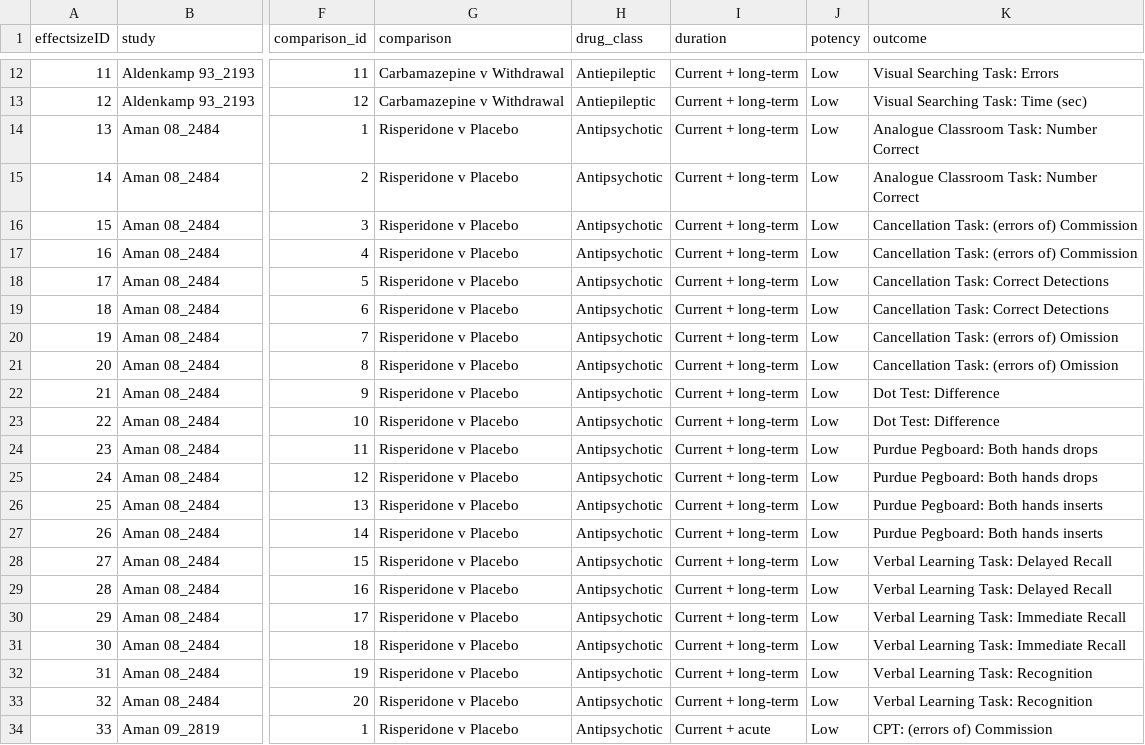
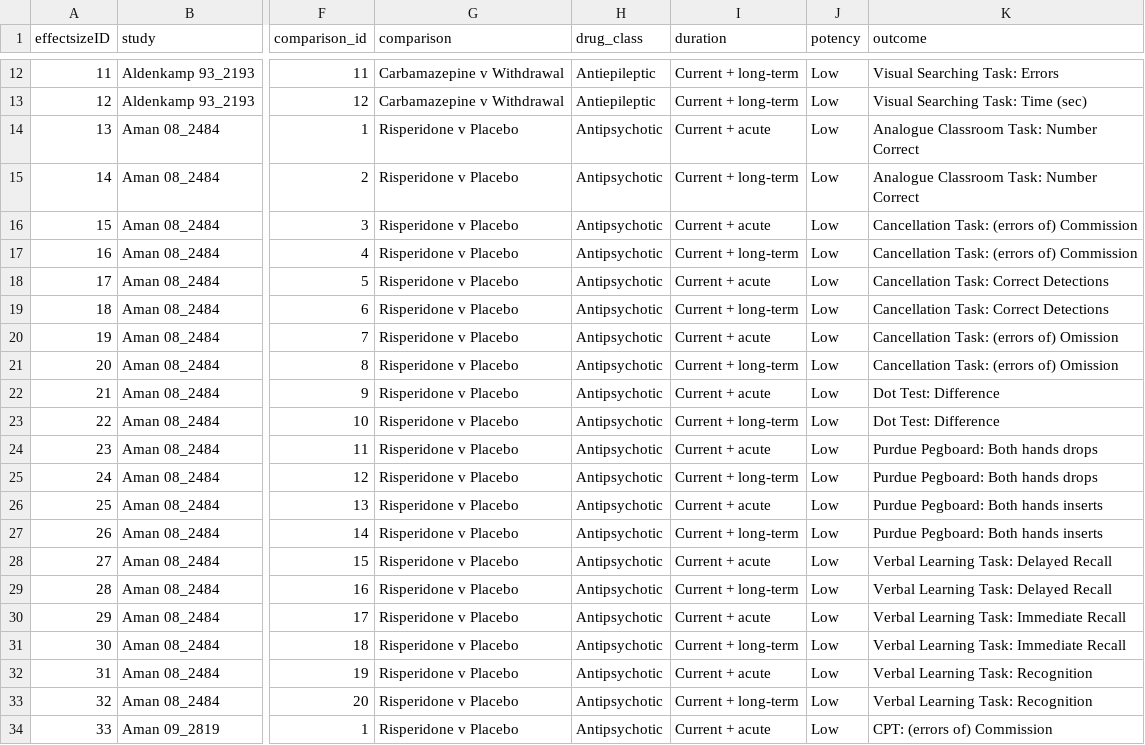
Before and after one commit to cyruscyrusthem/anticholinergic_med_metaanalysis, a CSV file: dat_antichol.csv, drawn as a sheet; only a part is shown, gaps mark what is left out; the diff names each change by its address in the sheet, - before the commit and + after, or states it on an @@ line.

```diff
--- a/dat_antichol.csv
+++ b/dat_antichol.csv
-I14 (duration): Current + long-term
+I14 (duration): Current + acute
-I16 (duration): Current + long-term
+I16 (duration): Current + acute
-I18 (duration): Current + long-term
+I18 (duration): Current + acute
-I20 (duration): Current + long-term
+I20 (duration): Current + acute
-I22 (duration): Current + long-term
+I22 (duration): Current + acute
-I24 (duration): Current + long-term
+I24 (duration): Current + acute
-I26 (duration): Current + long-term
+I26 (duration): Current + acute
-I28 (duration): Current + long-term
+I28 (duration): Current + acute
-I30 (duration): Current + long-term
+I30 (duration): Current + acute
-I32 (duration): Current + long-term
+I32 (duration): Current + acute
```
Also changed, not shown: 2 other files.
